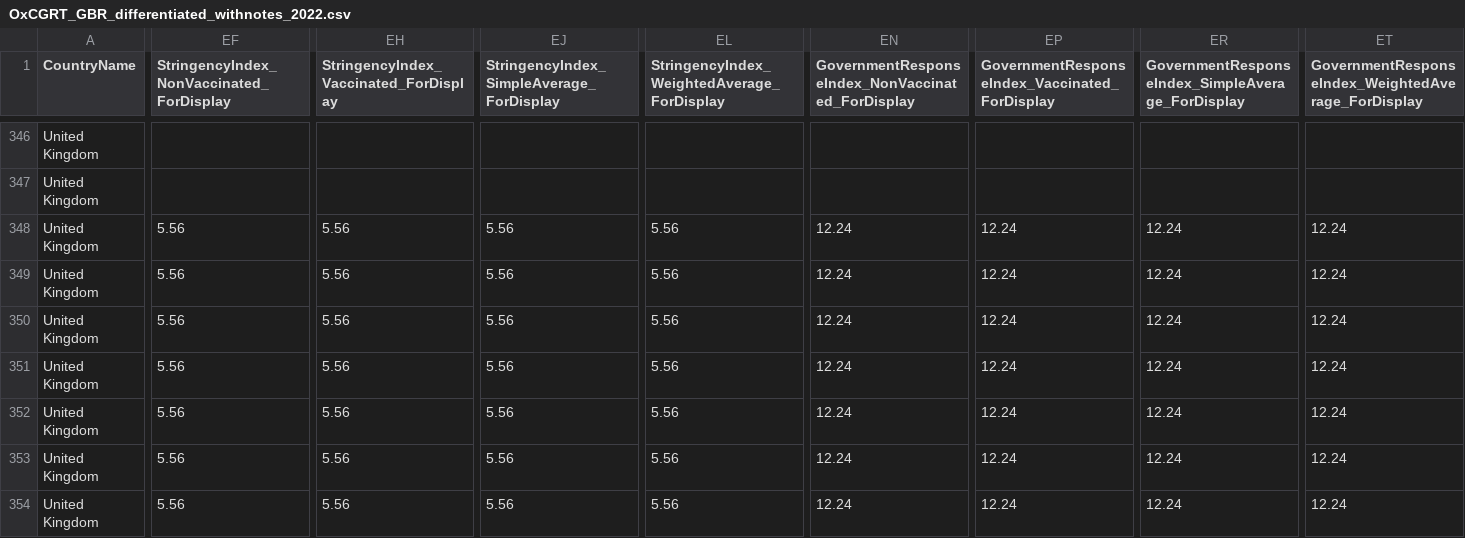
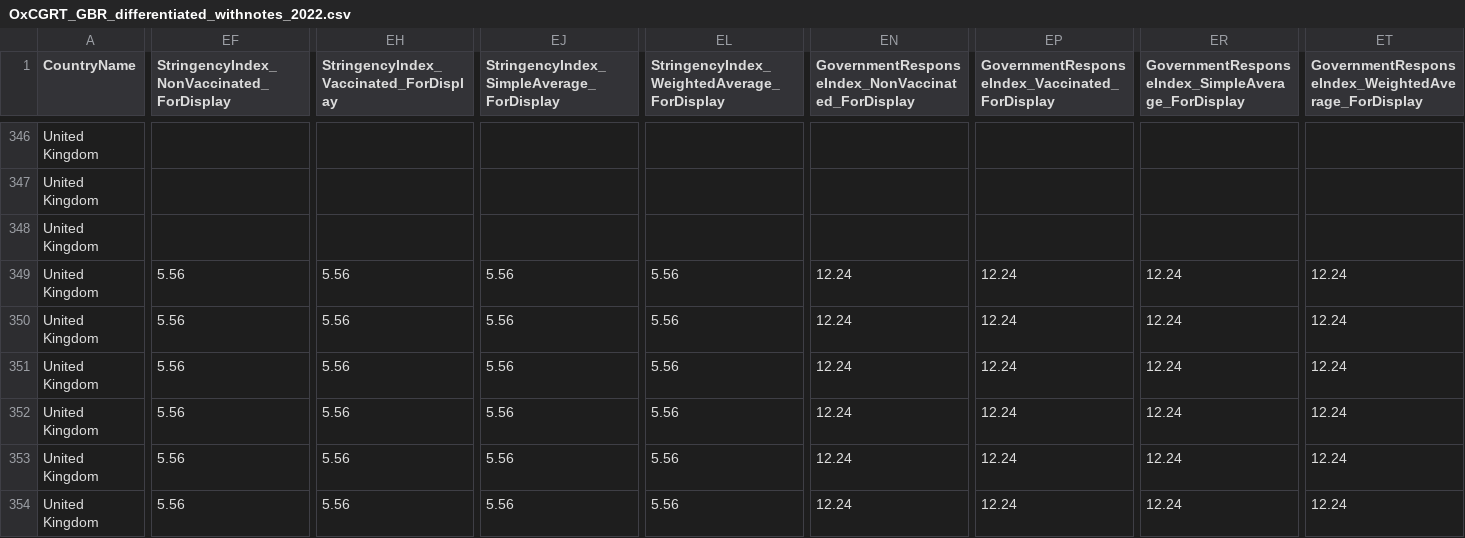
Before and after one commit to catmaiapt/covid-policy-tracker, a CSV file: data/United Kingdom/OxCGRT_GBR_differentiated_withnotes_2022.csv, drawn as a sheet; only a part is shown, gaps mark what is left out; the diff covers the shown part only; the diff names each change by its address in the sheet, - before the commit and + after, or states it on an @@ line.

```diff
--- a/data/United Kingdom/OxCGRT_GBR_differentiated_withnotes_2022.csv
+++ b/data/United Kingdom/OxCGRT_GBR_differentiated_withnotes_2022.csv
-EF348: 5.56
+EF348: (empty)
-EH348: 5.56
+EH348: (empty)
-EJ348: 5.56
+EJ348: (empty)
-EL348: 5.56
+EL348: (empty)
-EN348: 12.24
+EN348: (empty)
-EP348: 12.24
+EP348: (empty)
-ER348: 12.24
+ER348: (empty)
-ET348: 12.24
+ET348: (empty)
```
Also changed, not shown: 5 edited cells elsewhere in this file, data/OxCGRT_nat_differentiated_withnotes_2023.csv, 12 other files.
